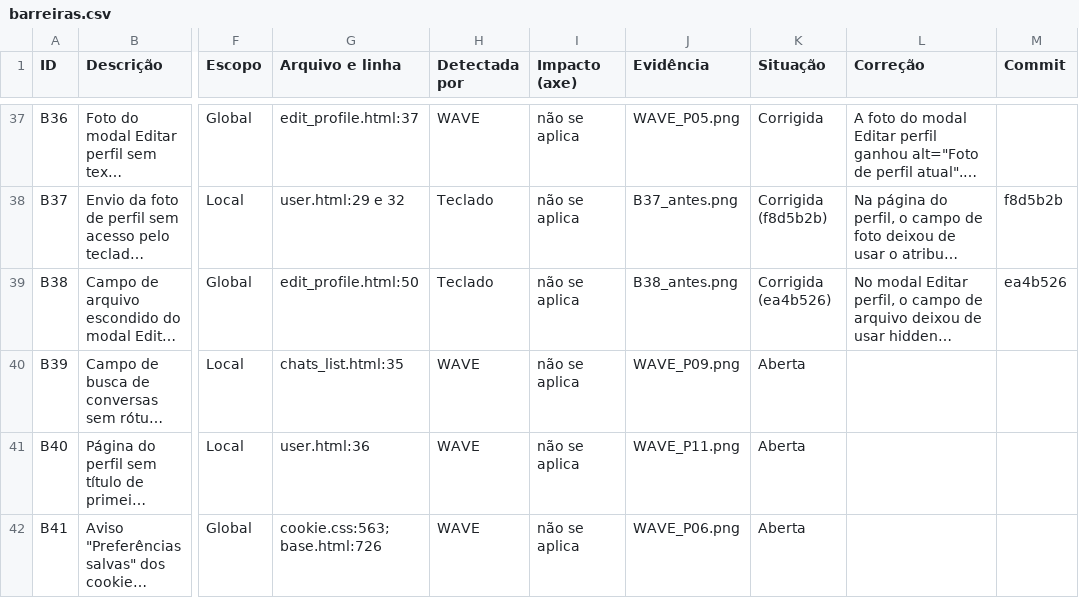
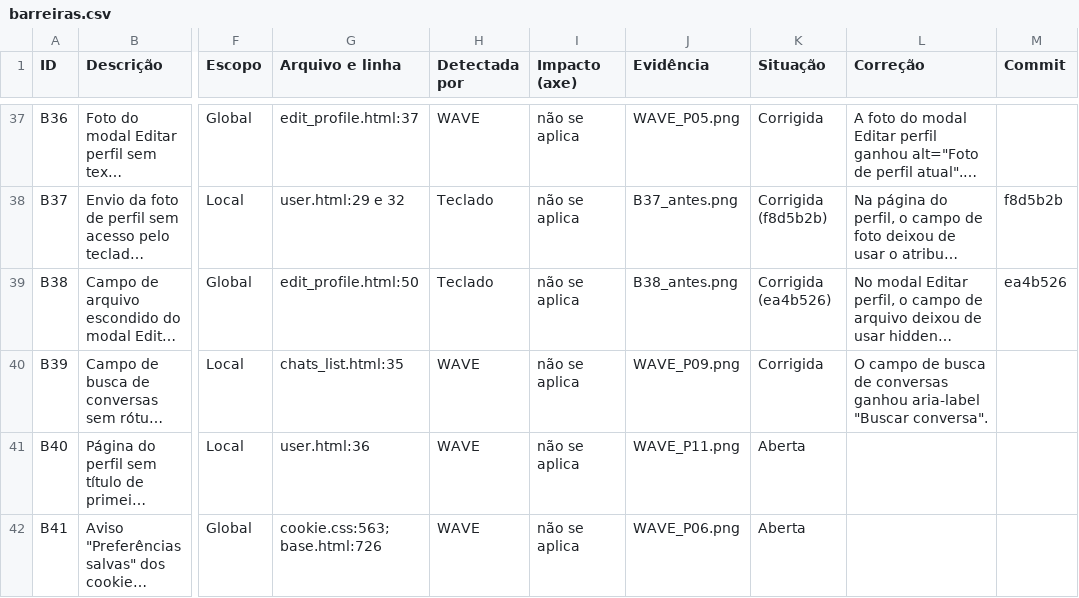
Before and after one commit to gabryellgs/projeto-find, a CSV file: acessibilidade/barreiras.csv, drawn as a sheet; only a part is shown, gaps mark what is left out; long unchanged cells end in …; the diff names each change by its address in the sheet, - before the commit and + after, or states it on an @@ line.

Commit message:
rótulo no campo de busca de conversas

```diff
--- a/acessibilidade/barreiras.csv
+++ b/acessibilidade/barreiras.csv
-K40 (Situação): Aberta
+K40 (Situação): Corrigida
-L40 (Correção): (empty)
+L40 (Correção): O campo de busca de conversas ganhou aria-label "Buscar conversa".
```
Also changed, not shown: 2 other files.
